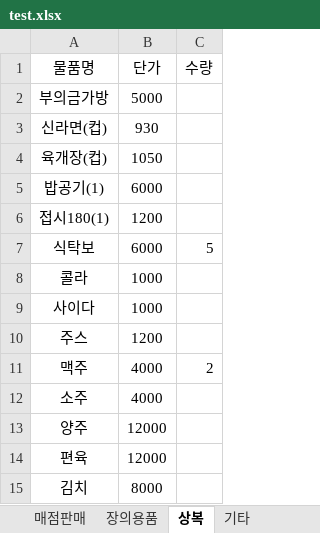
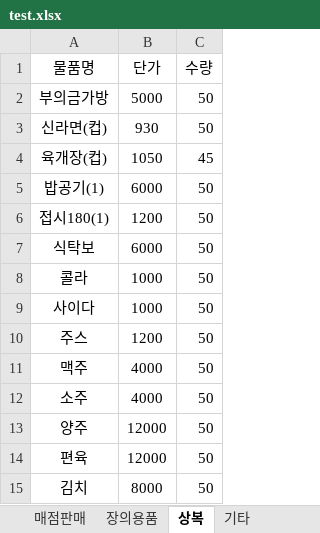
Before and after one commit to ChaosBlueStar/python_project, an Excel workbook: xl/test.xlsx, sheet 상복, drawn as a sheet; values as stored, in another font and other column widths than the file's, no borders; the diff names each change by its address in the sheet, - before the commit and + after, or states it on an @@ line.

```diff
--- a/xl/test.xlsx (sheet 상복)
+++ b/xl/test.xlsx (sheet 상복)
-C2:C3 (수량): (empty)
+C2:C3 (수량): 50
-C4 (수량): (empty)
+C4 (수량): 45
-C5:C6 (수량): (empty)
+C5:C6 (수량): 50
-C7 (수량): 5
+C7 (수량): 50
-C8:C10 (수량): (empty)
+C8:C10 (수량): 50
-C11 (수량): 2
+C11 (수량): 50
-C12:C15 (수량): (empty)
+C12:C15 (수량): 50
```
Also changed, not shown: sheet 기타, sheet 식당판매, sheet 장의용품, sheet 매점판매, xl/personal.xlsx, xl/trade.xlsx, 2 other files.
